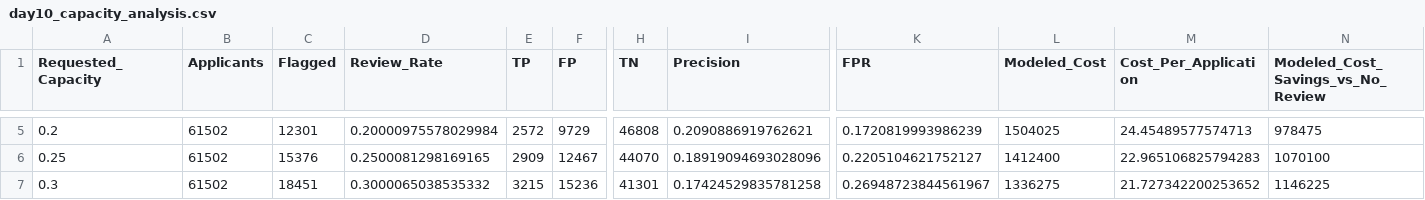
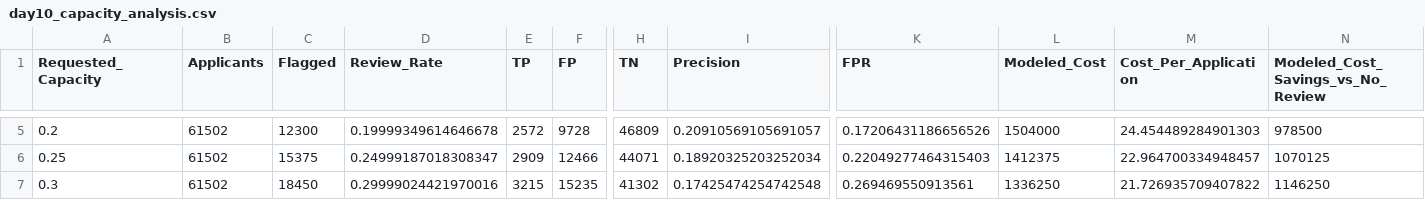
Before and after one commit to prrrrypt/HomeCreditDefaultRisk, a CSV file: reports/day10_capacity_analysis.csv, drawn as a sheet; only a part is shown, gaps mark what is left out; the diff covers the shown part only; the diff names each change by its address in the sheet, - before the commit and + after, or states it on an @@ line.

```diff
--- a/reports/day10_capacity_analysis.csv
+++ b/reports/day10_capacity_analysis.csv
-C5 (Flagged): 12301
+C5 (Flagged): 12300
-D5 (Review_Rate): 0.20000975578029984
+D5 (Review_Rate): 0.19999349614646678
-F5 (FP): 9729
+F5 (FP): 9728
-H5 (TN): 46808
+H5 (TN): 46809
-I5 (Precision): 0.2090886919762621
+I5 (Precision): 0.20910569105691057
-K5 (FPR): 0.1720819993986239
+K5 (FPR): 0.17206431186656526
-L5 (Modeled_Cost): 1504025
+L5 (Modeled_Cost): 1504000
-M5 (Cost_Per_Application): 24.45489577574713
+M5 (Cost_Per_Application): 24.454489284901303
-N5: 978475
+N5: 978500
-C6 (Flagged): 15376
+C6 (Flagged): 15375
-D6 (Review_Rate): 0.2500081298169165
+D6 (Review_Rate): 0.24999187018308347
-F6 (FP): 12467
+F6 (FP): 12466
-H6 (TN): 44070
+H6 (TN): 44071
-I6 (Precision): 0.18919094693028096
+I6 (Precision): 0.18920325203252034
-K6 (FPR): 0.2205104621752127
+K6 (FPR): 0.22049277464315403
-L6 (Modeled_Cost): 1412400
+L6 (Modeled_Cost): 1412375
-M6 (Cost_Per_Application): 22.965106825794283
+M6 (Cost_Per_Application): 22.964700334948457
-N6: 1070100
+N6: 1070125
-C7 (Flagged): 18451
+C7 (Flagged): 18450
-D7 (Review_Rate): 0.3000065038535332
+D7 (Review_Rate): 0.29999024421970016
-F7 (FP): 15236
+F7 (FP): 15235
-H7 (TN): 41301
+H7 (TN): 41302
-I7 (Precision): 0.17424529835781258
+I7 (Precision): 0.17425474254742548
-K7 (FPR): 0.26948723844561967
+K7 (FPR): 0.269469550913561
-L7 (Modeled_Cost): 1336275
+L7 (Modeled_Cost): 1336250
-M7 (Cost_Per_Application): 21.727342200253652
+M7 (Cost_Per_Application): 21.726935709407822
-N7: 1146225
+N7: 1146250
```
Also changed, not shown: 36 edited cells elsewhere in this file, 3 other files.
